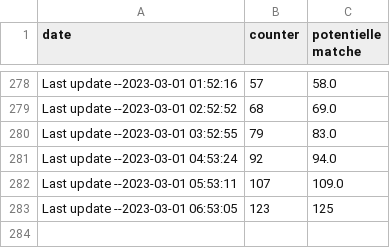
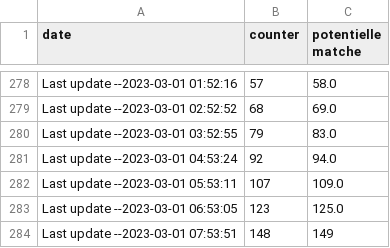
Before and after one commit to ITMarSpain/Football_data, a CSV file: odds_scraper_counter.csv, drawn as a sheet; only a part is shown, gaps mark what is left out.

Commit message:
Last update --2023-03-01 07:53:51

```diff
--- a/odds_scraper_counter.csv
+++ b/odds_scraper_counter.csv
@@ -282,2 +282,3 @@ Last update --2023-03-01 04:53:24,92,94.0
 Last update --2023-03-01 05:53:11,107,109.0
-Last update --2023-03-01 06:53:05,123,125
+Last update --2023-03-01 06:53:05,123,125.0
+Last update --2023-03-01 07:53:51,148,149
```
